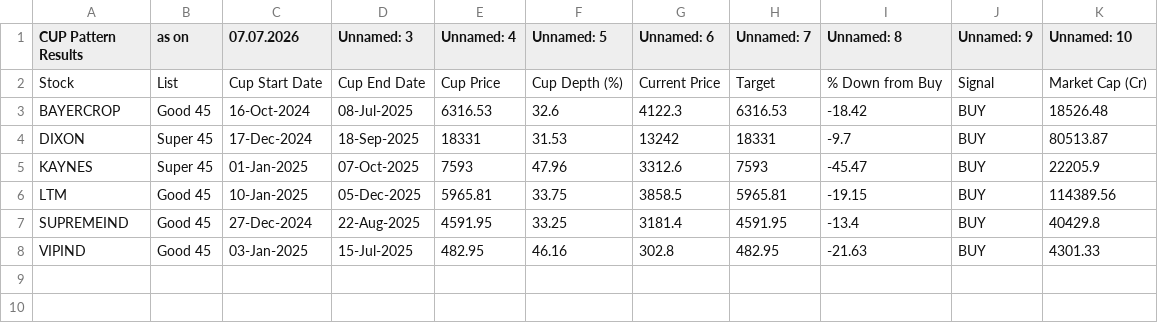
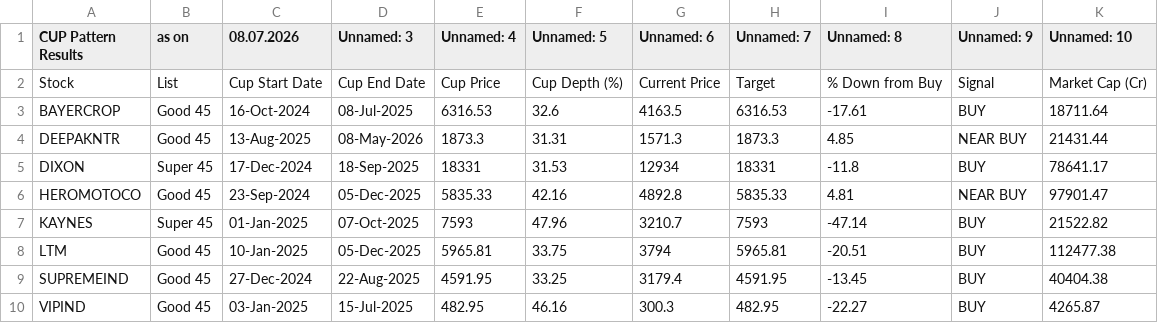
Before and after one commit to mojiburrahaman25/stock-output, a CSV file: CUP Pattern.csv, drawn as a sheet.

```diff
--- a/CUP Pattern.csv
+++ b/CUP Pattern.csv
@@ -1,8 +1,10 @@
-CUP Pattern Results,as on,07.07.2026,Unnamed: 3,Unnamed: 4,Unnamed: 5,Unnamed: 6,Unnamed: 7,Unnamed: 8,Unnamed: 9,Unnamed: 10
+CUP Pattern Results,as on,08.07.2026,Unnamed: 3,Unnamed: 4,Unnamed: 5,Unnamed: 6,Unnamed: 7,Unnamed: 8,Unnamed: 9,Unnamed: 10
 Stock,List,Cup Start Date,Cup End Date,Cup Price,Cup Depth (%),Current Price,Target,% Down from Buy,Signal,Market Cap (Cr)
-BAYERCROP,Good 45,16-Oct-2024,08-Jul-2025,6316.53,32.6,4122.3,6316.53,-18.42,BUY,18526.48
-DIXON,Super 45,17-Dec-2024,18-Sep-2025,18331,31.53,13242,18331,-9.7,BUY,80513.87
-KAYNES,Super 45,01-Jan-2025,07-Oct-2025,7593,47.96,3312.6,7593,-45.47,BUY,22205.9
-LTM,Good 45,10-Jan-2025,05-Dec-2025,5965.81,33.75,3858.5,5965.81,-19.15,BUY,114389.56
-SUPREMEIND,Good 45,27-Dec-2024,22-Aug-2025,4591.95,33.25,3181.4,4591.95,-13.4,BUY,40429.8
-VIPIND,Good 45,03-Jan-2025,15-Jul-2025,482.95,46.16,302.8,482.95,-21.63,BUY,4301.33
+BAYERCROP,Good 45,16-Oct-2024,08-Jul-2025,6316.53,32.6,4163.5,6316.53,-17.61,BUY,18711.64
+DEEPAKNTR,Good 45,13-Aug-2025,08-May-2026,1873.3,31.31,1571.3,1873.3,4.85,NEAR BUY,21431.44
+DIXON,Super 45,17-Dec-2024,18-Sep-2025,18331,31.53,12934,18331,-11.8,BUY,78641.17
+HEROMOTOCO,Good 45,23-Sep-2024,05-Dec-2025,5835.33,42.16,4892.8,5835.33,4.81,NEAR BUY,97901.47
+KAYNES,Super 45,01-Jan-2025,07-Oct-2025,7593,47.96,3210.7,7593,-47.14,BUY,21522.82
+LTM,Good 45,10-Jan-2025,05-Dec-2025,5965.81,33.75,3794,5965.81,-20.51,BUY,112477.38
+SUPREMEIND,Good 45,27-Dec-2024,22-Aug-2025,4591.95,33.25,3179.4,4591.95,-13.45,BUY,40404.38
+VIPIND,Good 45,03-Jan-2025,15-Jul-2025,482.95,46.16,300.3,482.95,-22.27,BUY,4265.87
```
Also changed, not shown: 52 Weeks Low.csv, BUY List.csv, 6 other files.
